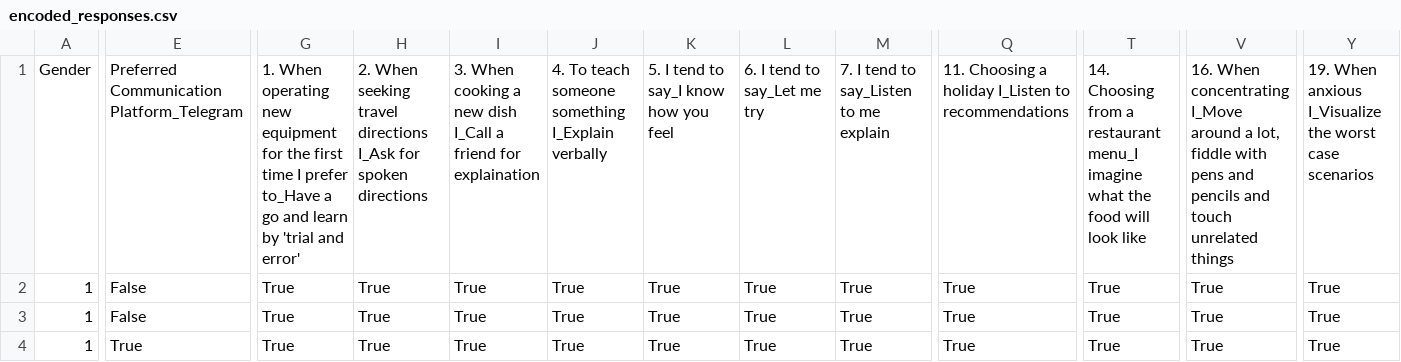
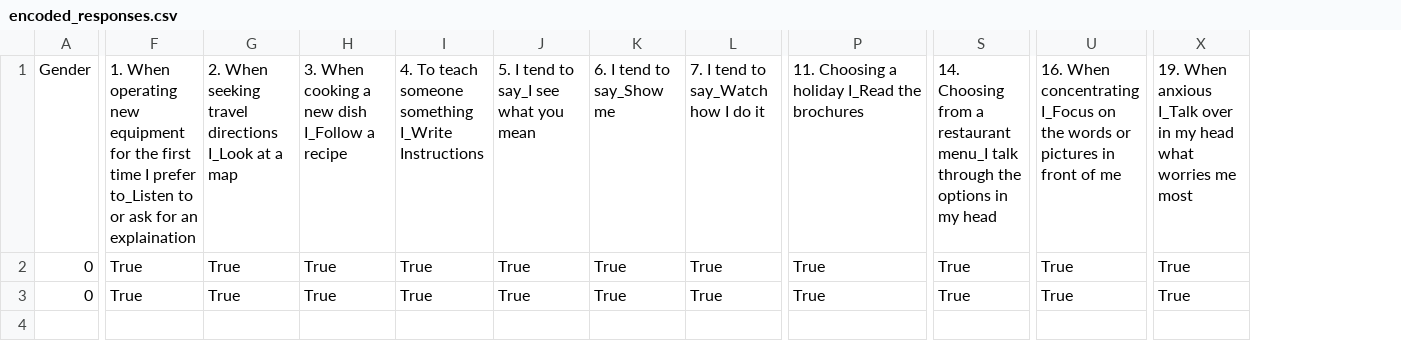
Before and after one commit to JasmineChong/online-assessment-classification, a CSV file: Streamlit/encoded_responses.csv, drawn as a sheet; only a part is shown, gaps mark what is left out; removed rows and columns are numbered as before the commit, all else as after; rows hold the shown columns only; the diff covers the shown part only; the diff names each change by its address in the sheet, - before the commit and + after, or states it on an @@ line.

```diff
--- a/Streamlit/encoded_responses.csv
+++ b/Streamlit/encoded_responses.csv
-column E, rows 1-3: Preferred Communication Platform_Telegram | False | False
+column F, rows 1-3: 1. When operating new equipment for the first time I prefer to_Listen to or ask for an explaination | True | True
-column M, rows 1-3: 7. I tend to say_Listen to me explain | True | True
-G1: 1. When operating new equipment for the first time I prefer to_Have a go and learn by 'trial and error'
+G1: 2. When seeking travel directions I_Look at a map
-H1: 2. When seeking travel directions I_Ask for spoken directions
+H1: 3. When cooking a new dish I_Follow a recipe
-I1: 3. When cooking a new dish I_Call a friend for explaination
+I1: 4. To teach someone something I_Write Instructions
-J1: 4. To teach someone something I_Explain verbally
+J1: 5. I tend to say_I see what you mean
-K1: 5. I tend to say_I know how you feel
+K1: 6. I tend to say_Show me
-L1: 6. I tend to say_Let me try
+L1: 7. I tend to say_Watch how I do it
-P1: …a holiday I_Listen to recommendations
+P1: …a holiday I_Read the brochures
-S1: …restaurant menu_I imagine what the food will look like
+S1: …restaurant menu_I talk through the options in my head
-U1: …When concentrating I_Move around a lot, fiddle with pens and pencils and touch unrelated things
+U1: …When concentrating I_Focus on the words or pictures in front of me
-X1: …When anxious I_Visualize the worst case scenarios
+X1: …When anxious I_Talk over in my head what worries me most
-A2:A3: 1
+A2:A3: 0
-row 4: 1 | True | True | True | True | True | True | True | True | True | True | True | True
```
Also changed, not shown: 6 edited cells elsewhere in this file, Streamlit/responses_st_dominantVAK.csv, Streamlit/userDf_correct_format.csv, 7 other files.
